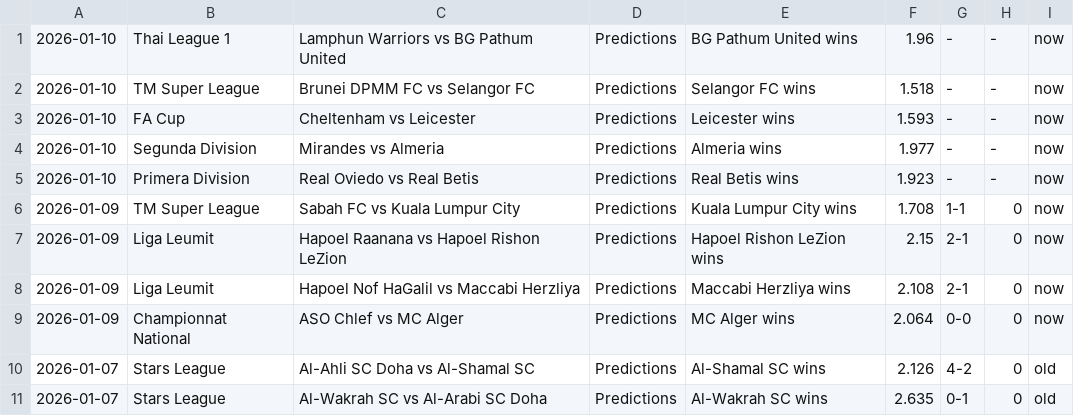
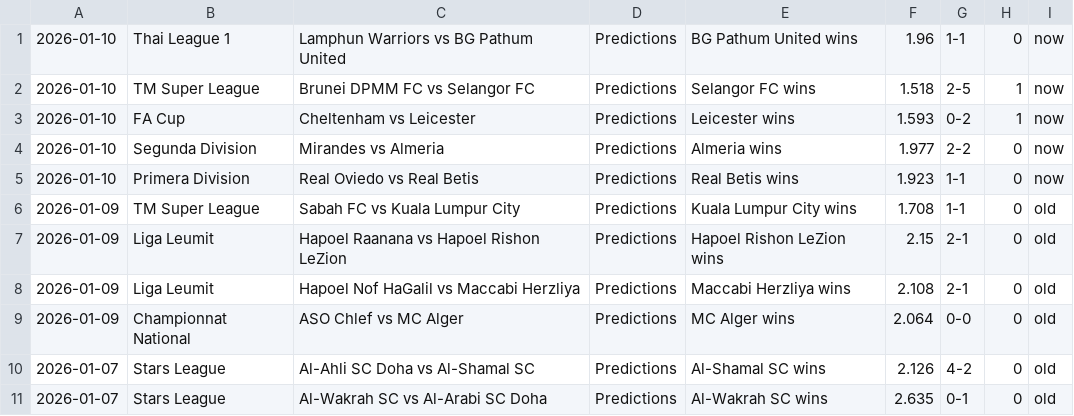
Before and after one commit to htetmyet/footytips, a CSV file: pre_fix.csv, drawn as a sheet; only a part is shown.

```diff
--- a/pre_fix.csv
+++ b/pre_fix.csv
@@ -1,10 +1,10 @@
-2026-01-10,Thai League 1,Lamphun Warriors vs BG Pathum United,Predictions,BG Pathum United wins,1.96,-,-,now
-2026-01-10,TM Super League,Brunei DPMM FC vs Selangor FC,Predictions,Selangor FC wins,1.518,-,-,now
-2026-01-10,FA Cup,Cheltenham vs Leicester,Predictions,Leicester wins,1.593,-,-,now
-2026-01-10,Segunda Division,Mirandes vs Almeria,Predictions,Almeria wins,1.977,-,-,now
-2026-01-10,Primera Division,Real Oviedo vs Real Betis,Predictions,Real Betis wins,1.923,-,-,now
-2026-01-09,TM Super League,Sabah FC vs Kuala Lumpur City,Predictions,Kuala Lumpur City wins,1.708,1-1,0,now
-2026-01-09,Liga Leumit,Hapoel Raanana vs Hapoel Rishon LeZion,Predictions,Hapoel Rishon LeZion wins,2.15,2-1,0,now
-2026-01-09,Liga Leumit,Hapoel Nof HaGalil vs Maccabi Herzliya,Predictions,Maccabi Herzliya wins,2.108,2-1,0,now
-2026-01-09,Championnat National,ASO Chlef vs MC Alger,Predictions,MC Alger wins,2.064,0-0,0,now
+2026-01-10,Thai League 1,Lamphun Warriors vs BG Pathum United,Predictions,BG Pathum United wins,1.96,1-1,0,now
+2026-01-10,TM Super League,Brunei DPMM FC vs Selangor FC,Predictions,Selangor FC wins,1.518,2-5,1,now
+2026-01-10,FA Cup,Cheltenham vs Leicester,Predictions,Leicester wins,1.593,0-2,1,now
+2026-01-10,Segunda Division,Mirandes vs Almeria,Predictions,Almeria wins,1.977,2-2,0,now
+2026-01-10,Primera Division,Real Oviedo vs Real Betis,Predictions,Real Betis wins,1.923,1-1,0,now
+2026-01-09,TM Super League,Sabah FC vs Kuala Lumpur City,Predictions,Kuala Lumpur City wins,1.708,1-1,0,old
+2026-01-09,Liga Leumit,Hapoel Raanana vs Hapoel Rishon LeZion,Predictions,Hapoel Rishon LeZion wins,2.15,2-1,0,old
+2026-01-09,Liga Leumit,Hapoel Nof HaGalil vs Maccabi Herzliya,Predictions,Maccabi Herzliya wins,2.108,2-1,0,old
+2026-01-09,Championnat National,ASO Chlef vs MC Alger,Predictions,MC Alger wins,2.064,0-0,0,old
 2026-01-07,Stars League,Al-Ahli SC Doha vs Al-Shamal SC,Predictions,Al-Shamal SC wins,2.126,4-2,0,old
```
Also changed, not shown: free_fix.csv.
